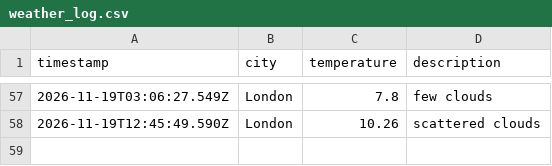
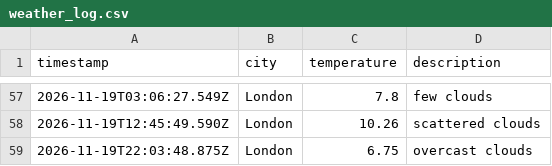
Before and after one commit to Katarina-K/Weather_DataOps, a CSV file: data/weather_log.csv, drawn as a sheet; only a part is shown, gaps mark what is left out.

```diff
--- a/data/weather_log.csv
+++ b/data/weather_log.csv
@@ -58 +58,2 @@ timestamp,city,temperature,description
 2026-11-19T12:45:49.590Z,London,10.26,scattered clouds
+2026-11-19T22:03:48.875Z,London,6.75,overcast clouds
```
Also changed, not shown: 1 other file.
